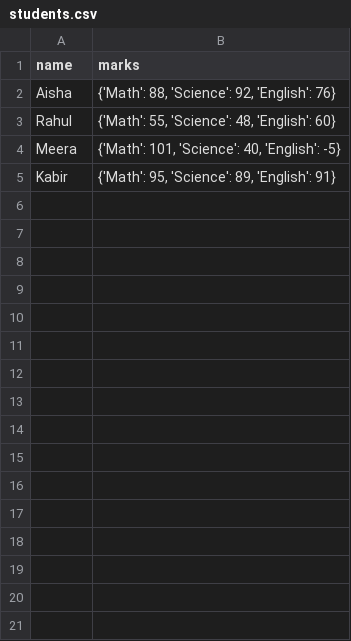
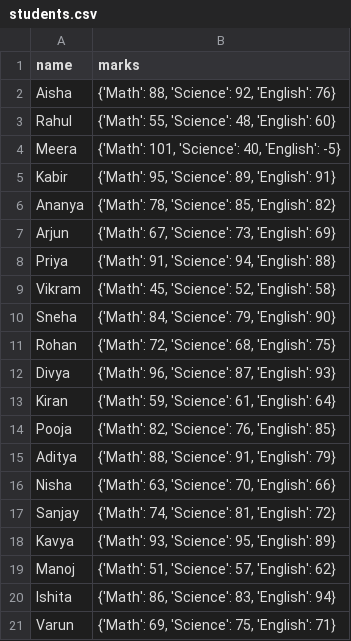
Before and after one commit to sairamarige/ai-projects, a CSV file: students.csv, drawn as a sheet.

Commit message:
Add new student records to students.csv
Added multiple students with their respective scores in Math, Science, and English.

```diff
--- a/students.csv
+++ b/students.csv
@@ -5 +5,17 @@ Meera,"{'Math': 101, 'Science': 40, 'English': -5}"
 Kabir,"{'Math': 95, 'Science': 89, 'English': 91}"
+Ananya,"{'Math': 78, 'Science': 85, 'English': 82}"
+Arjun,"{'Math': 67, 'Science': 73, 'English': 69}"
+Priya,"{'Math': 91, 'Science': 94, 'English': 88}"
+Vikram,"{'Math': 45, 'Science': 52, 'English': 58}"
+Sneha,"{'Math': 84, 'Science': 79, 'English': 90}"
+Rohan,"{'Math': 72, 'Science': 68, 'English': 75}"
+Divya,"{'Math': 96, 'Science': 87, 'English': 93}"
+Kiran,"{'Math': 59, 'Science': 61, 'English': 64}"
+Pooja,"{'Math': 82, 'Science': 76, 'English': 85}"
+Aditya,"{'Math': 88, 'Science': 91, 'English': 79}"
+Nisha,"{'Math': 63, 'Science': 70, 'English': 66}"
+Sanjay,"{'Math': 74, 'Science': 81, 'English': 72}"
+Kavya,"{'Math': 93, 'Science': 95, 'English': 89}"
+Manoj,"{'Math': 51, 'Science': 57, 'English': 62}"
+Ishita,"{'Math': 86, 'Science': 83, 'English': 94}"
+Varun,"{'Math': 69, 'Science': 75, 'English': 71}"
```
